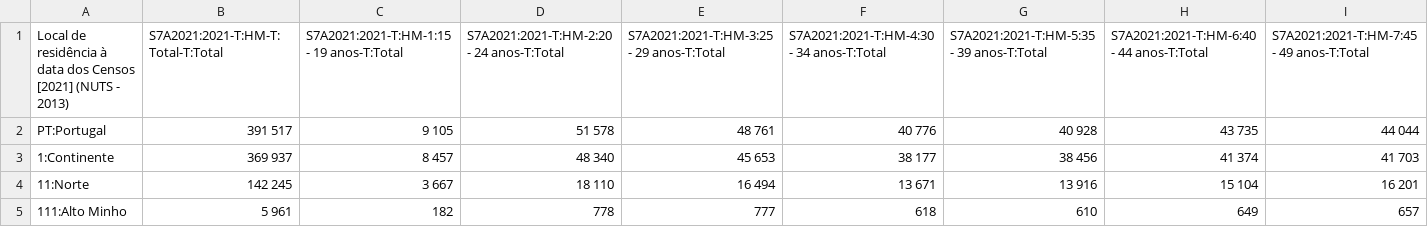
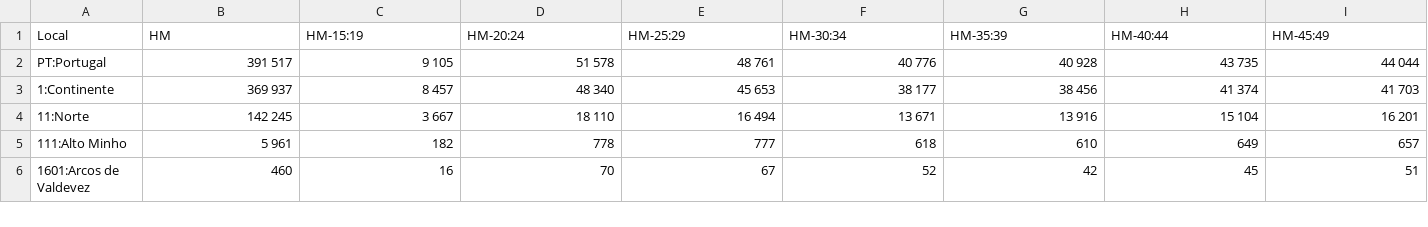
Before and after one commit to RobertoCastro391/FinalProject_VI, a CSV file: DataSets/Desemprego/desempregados_2021.csv, drawn as a sheet; only a part is shown; the shorter side is filled out with more unchanged rows; removed rows and columns are numbered as before the commit, all else as after; rows hold the shown columns only; the diff names each change by its address in the sheet, - before the commit and + after, or states it on an @@ line.

```diff
--- a/DataSets/Desemprego/desempregados_2021.csv
+++ b/DataSets/Desemprego/desempregados_2021.csv
-row 1: Local de residência à data dos Censos [2021] (NUTS - 2013) | S7A2021:2021-T:HM-T:Total-T:Total | S7A2021:2021-T:HM-1:15 - 19 anos-T:Total | S7A2021:2021-T:HM-2:20 - 24 anos-T:Total | S7A2021:2021-T:HM-3:25 - 29 anos-T:Total | S7A2021:2021-T:HM-4:30 - 34 anos-T:Total | S7A2021:2021-T:HM-5:35 - 39 anos-T:Total | S7A2021:2021-T:HM-6:40 - 44 anos-T:Total | S7A2021:2021-T:HM-7:45 - 49 anos-T:Total
+row 1: Local | HM | HM-15:19 | HM-20:24 | HM-25:29 | HM-30:34 | HM-35:39 | HM-40:44 | HM-45:49
```
Also changed, not shown: 7 other files.
